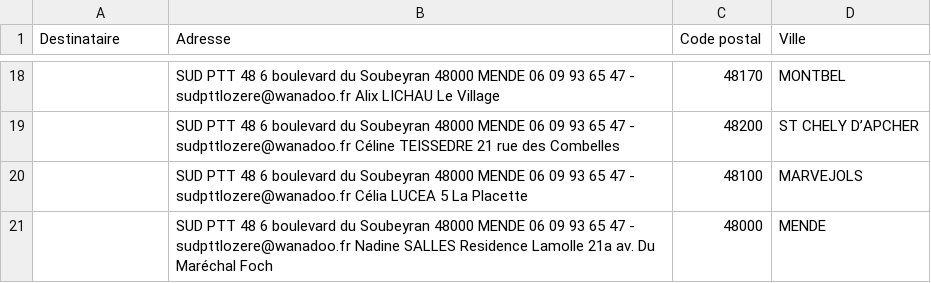
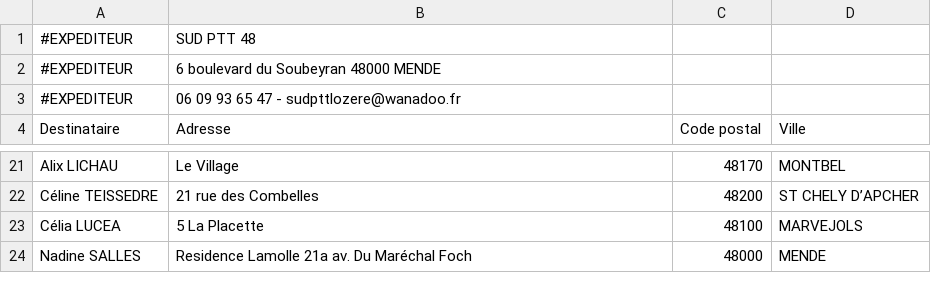
Before and after one commit to Haggenti/EasyLabel, a CSV file: csv/etiquettes 48 Adherents.csv, drawn as a sheet; only a part is shown, gaps mark what is left out; the diff covers the shown part only.

```diff
--- a/csv/etiquettes 48 Adherents.csv
+++ b/csv/etiquettes 48 Adherents.csv
@@ -1 +1,4 @@
+#EXPEDITEUR;SUD PTT 48
+#EXPEDITEUR;6 boulevard du Soubeyran 48000 MENDE
+#EXPEDITEUR;06 09 93 65 47 - sudpttlozere@wanadoo.fr
 Destinataire;Adresse;Code postal;Ville
@@ -18,4 +21,4 @@
-;SUD PTT 48 6 boulevard du Soubeyran 48000 MENDE 06 09 93 65 47 - sudpttlozere@wanadoo.fr Alix LICHAU Le Village;48170;MONTBEL
-;SUD PTT 48 6 boulevard du Soubeyran 48000 MENDE 06 09 93 65 47 - sudpttlozere@wanadoo.fr Céline TEISSEDRE 21 rue des Combelles;48200;ST CHELY D’APCHER
-;SUD PTT 48 6 boulevard du Soubeyran 48000 MENDE 06 09 93 65 47 - sudpttlozere@wanadoo.fr Célia LUCEA 5 La Placette;48100;MARVEJOLS
-;SUD PTT 48 6 boulevard du Soubeyran 48000 MENDE 06 09 93 65 47 - sudpttlozere@wanadoo.fr Nadine SALLES Residence Lamolle 21a av. Du Maréchal Foch;48000;MENDE
+Alix LICHAU;Le Village;48170;MONTBEL
+Céline TEISSEDRE;21 rue des Combelles;48200;ST CHELY D’APCHER
+Célia LUCEA;5 La Placette;48100;MARVEJOLS
+Nadine SALLES;Residence Lamolle 21a av. Du Maréchal Foch;48000;MENDE
```
Also changed, not shown: 32 edited cells elsewhere in this file, csv/etiquettes 12 BGPN.csv, csv/etiquettes 12 FG.csv, 17 other files.
